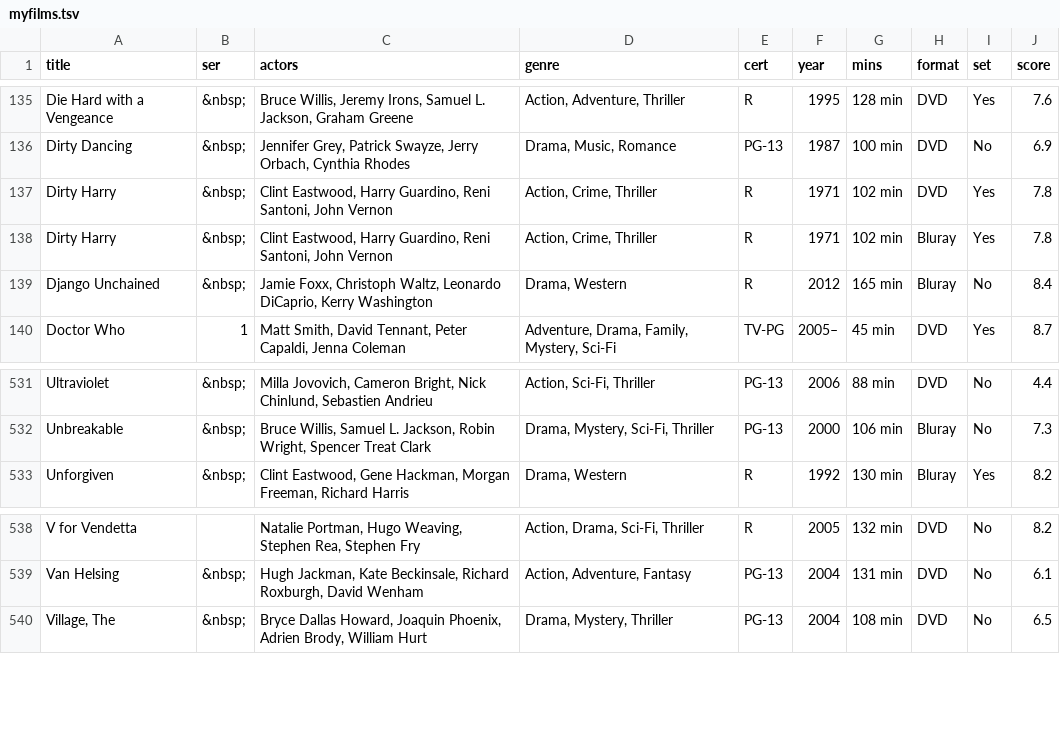
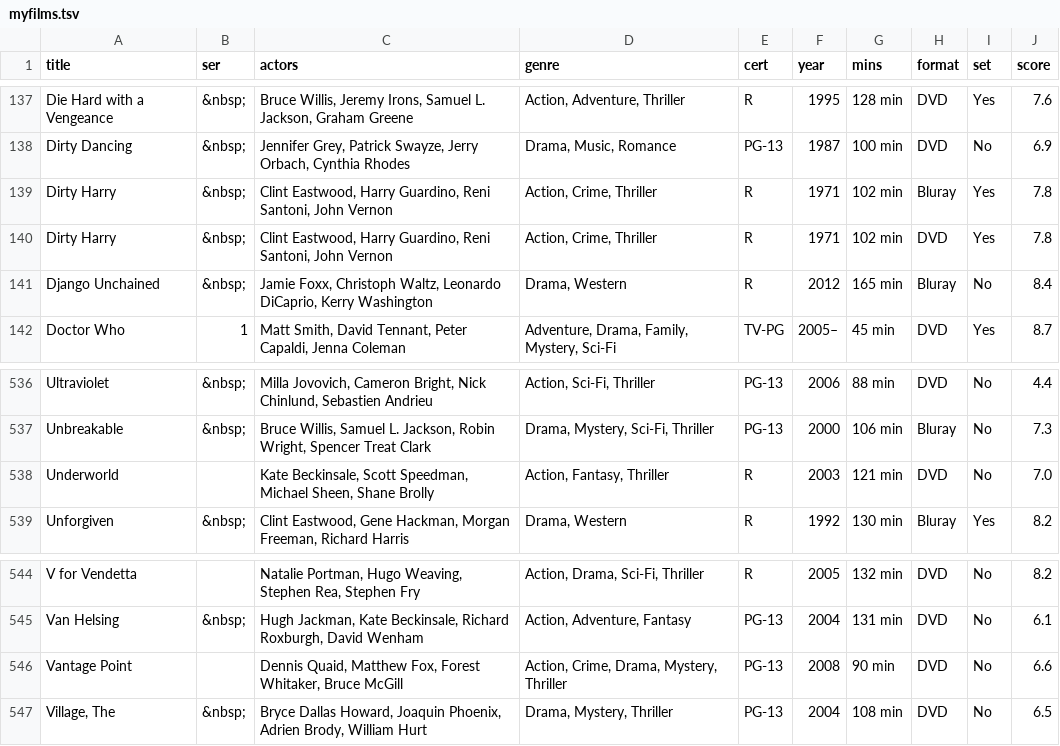
Before and after one commit to anomis66/anomis66.github.io, a TSV file: family/movi/myfilms.tsv, drawn as a sheet; only a part is shown, gaps mark what is left out; the diff covers the shown part only.

```diff
--- a/family/movi/myfilms.tsv
+++ b/family/movi/myfilms.tsv
@@ -136,4 +138,4 @@ Die Hard with a Vengeance|&nbsp;|Bruce Willis, Jeremy Irons, Samuel L. Jackson,
 Dirty Dancing|&nbsp;|Jennifer Grey, Patrick Swayze, Jerry Orbach, Cynthia Rhodes|Drama, Music, Romance|PG-13|1987|100 min|DVD|No|6.9
+Dirty Harry|&nbsp;|Clint Eastwood, Harry Guardino, Reni Santoni, John Vernon|Action, Crime, Thriller|R|1971|102 min|Bluray|Yes|7.8
 Dirty Harry|&nbsp;|Clint Eastwood, Harry Guardino, Reni Santoni, John Vernon|Action, Crime, Thriller|R|1971|102 min|DVD|Yes|7.8
-Dirty Harry|&nbsp;|Clint Eastwood, Harry Guardino, Reni Santoni, John Vernon|Action, Crime, Thriller|R|1971|102 min|Bluray|Yes|7.8
 Django Unchained|&nbsp;|Jamie Foxx, Christoph Waltz, Leonardo DiCaprio, Kerry Washington|Drama, Western|R|2012|165 min|Bluray|No|8.4
@@ -532,2 +537,3 @@ Ultraviolet|&nbsp;|Milla Jovovich, Cameron Bright, Nick Chinlund, Sebastien Andr
 Unbreakable|&nbsp;|Bruce Willis, Samuel L. Jackson, Robin Wright, Spencer Treat Clark|Drama, Mystery, Sci-Fi, Thriller|PG-13|2000|106 min|Bluray|No|7.3
+Underworld||Kate Beckinsale, Scott Speedman, Michael Sheen, Shane Brolly|Action, Fantasy, Thriller|R|2003|121 min|DVD|No|7.0
 Unforgiven|&nbsp;|Clint Eastwood, Gene Hackman, Morgan Freeman, Richard Harris|Drama, Western|R|1992|130 min|Bluray|Yes|8.2
@@ -539,2 +545,3 @@ V for Vendetta||Natalie Portman, Hugo Weaving, Stephen Rea, Stephen Fry|Action,
 Van Helsing|&nbsp;|Hugh Jackman, Kate Beckinsale, Richard Roxburgh, David Wenham|Action, Adventure, Fantasy|PG-13|2004|131 min|DVD|No|6.1
+Vantage Point||Dennis Quaid, Matthew Fox, Forest Whitaker, Bruce McGill|Action, Crime, Drama, Mystery, Thriller|PG-13|2008|90 min|DVD|No|6.6
 Village, The|&nbsp;|Bryce Dallas Howard, Joaquin Phoenix, Adrien Brody, William Hurt|Drama, Mystery, Thriller|PG-13|2004|108 min|DVD|No|6.5
```
Also changed, not shown: 7 added rows elsewhere in this file.
